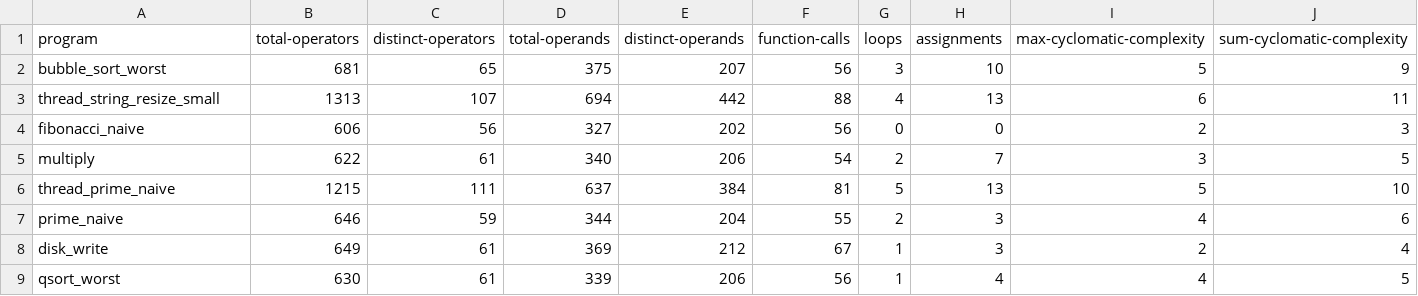
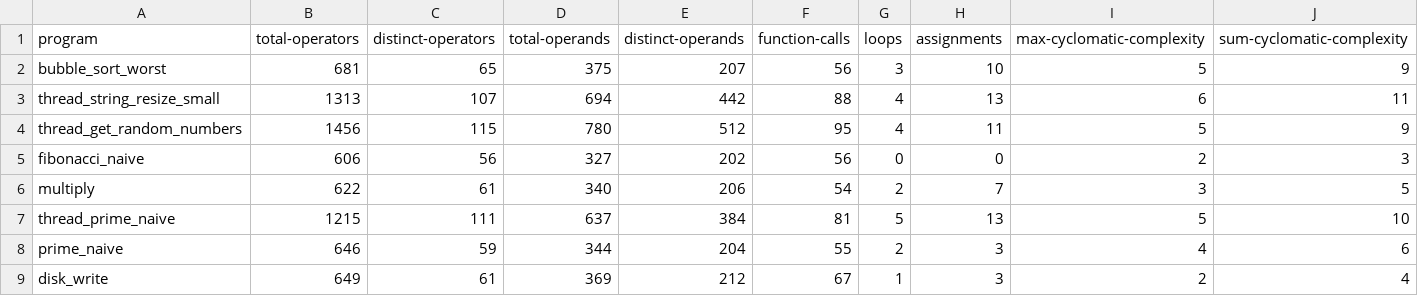
Before and after one commit to philipLutz/capstone-project, a CSV file: src/static_analysis_results.csv, drawn as a sheet; only a part is shown; the shorter side is filled out with more unchanged rows; rows hold the shown columns only; the diff names each change by its address in the sheet, - before the commit and + after, or states it on an @@ line.

```diff
--- a/src/static_analysis_results.csv
+++ b/src/static_analysis_results.csv
+row 4: thread_get_random_numbers | 1456 | 115 | 780 | 512 | 95 | 4 | 11 | 5 | 9
```
Also changed, not shown: src/program_performance_results.csv, src/program_scores.csv, 3 other files.
